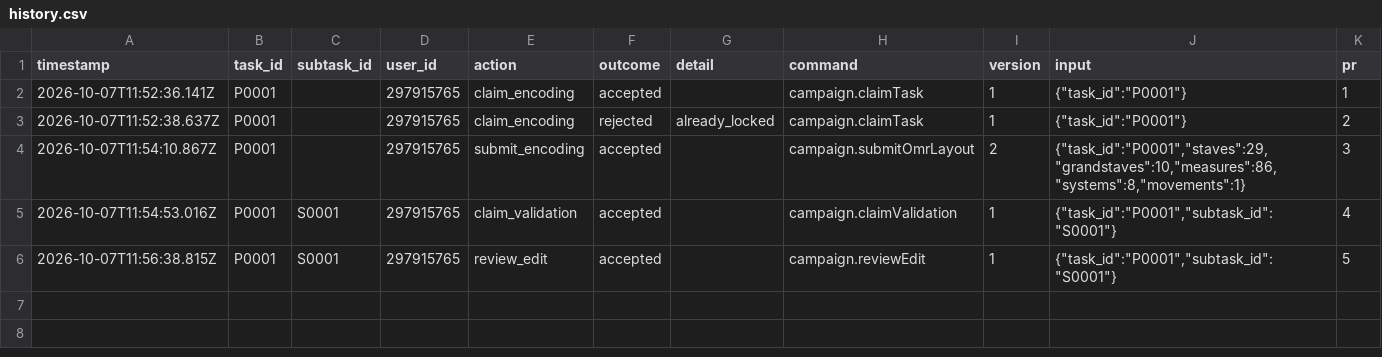
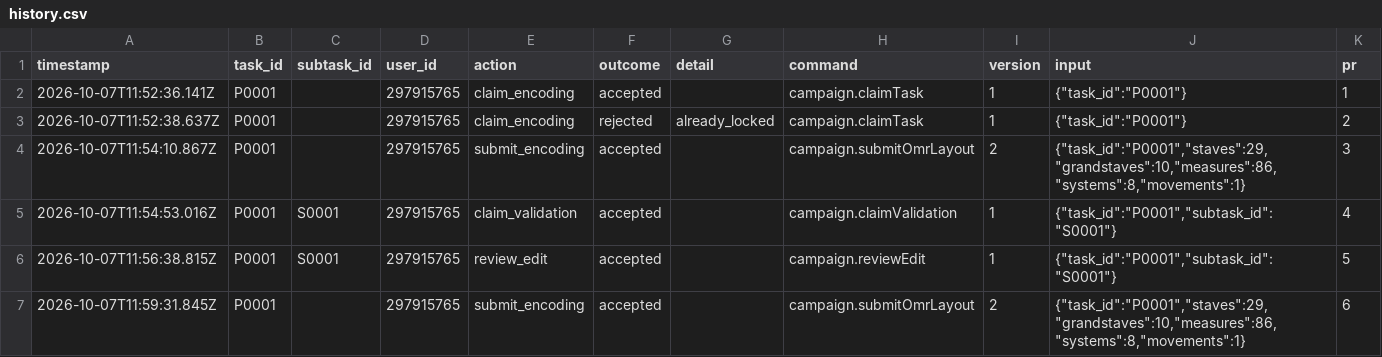
Before and after one commit to ohwjdev/test-20261007-review, a CSV file: tracking/history.csv, drawn as a sheet.

```diff
--- a/tracking/history.csv
+++ b/tracking/history.csv
@@ -6 +6,2 @@ timestamp,task_id,subtask_id,user_id,action,outcome,detail,command,version,input
 2026-10-07T11:56:38.815Z,P0001,S0001,297915765,review_edit,accepted,,campaign.reviewEdit,1,"{""task_id"":""P0001"",""subtask_id"":""S0001""}",5
+2026-10-07T11:59:31.845Z,P0001,,297915765,submit_encoding,accepted,,campaign.submitOmrLayout,2,"{""task_id"":""P0001"",""staves"":29,""grandstaves"":10,""measures"":86,""systems"":8,""movements"":1}",6
```
Also changed, not shown: tracking/state.csv, 2 other files.
